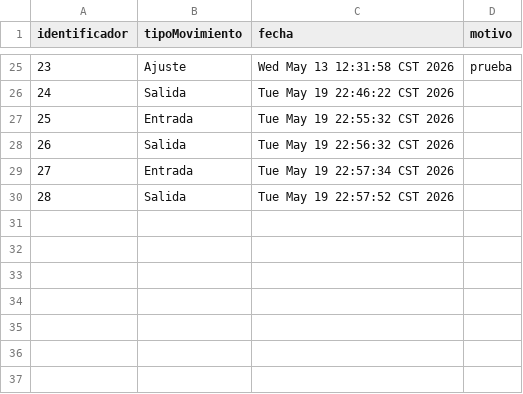
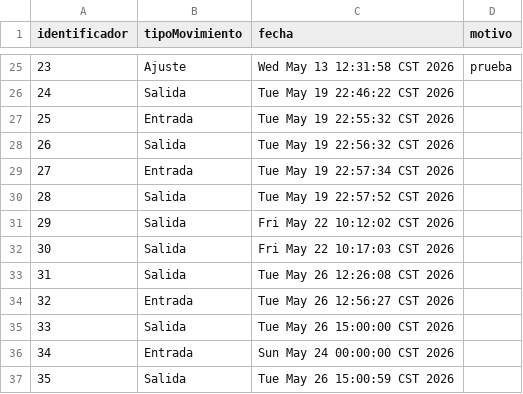
Before and after one commit to kennethFlores16/gestionAbarrotes, a CSV file: assets/movimientoEncabezado.csv, drawn as a sheet; only a part is shown, gaps mark what is left out.

```diff
--- a/assets/movimientoEncabezado.csv
+++ b/assets/movimientoEncabezado.csv
@@ -30 +30,8 @@ identificador,tipoMovimiento,fecha,motivo
 28,Salida,Tue May 19 22:57:52 CST 2026,
+29,Salida,Fri May 22 10:12:02 CST 2026,
+30,Salida,Fri May 22 10:17:03 CST 2026,
+31,Salida,Tue May 26 12:26:08 CST 2026,
+32,Entrada,Tue May 26 12:56:27 CST 2026,
+33,Salida,Tue May 26 15:00:00 CST 2026,
+34,Entrada,Sun May 24 00:00:00 CST 2026,
+35,Salida,Tue May 26 15:00:59 CST 2026,
```
Also changed, not shown: assets/movimientoDetalle.csv, assets/productos.csv, 27 other files.
